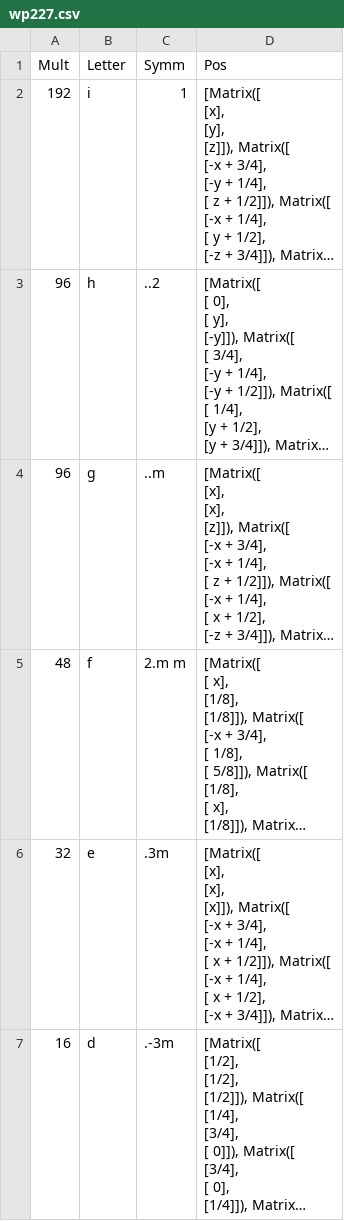
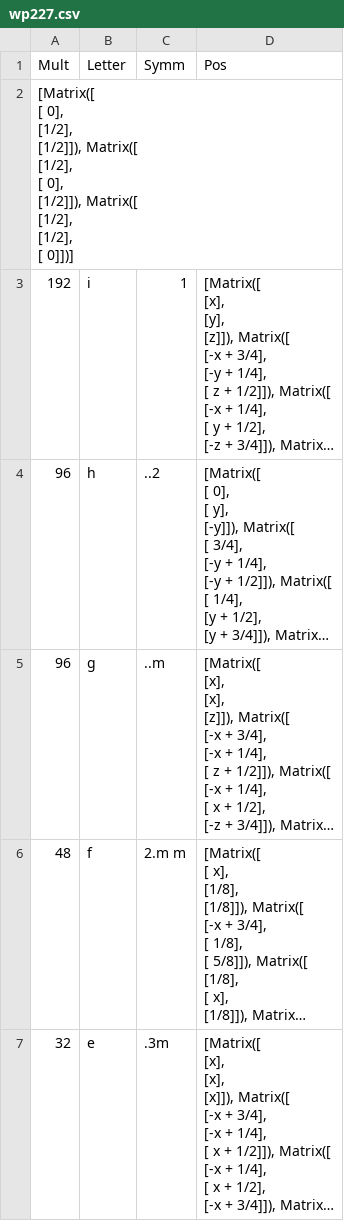
Before and after one commit to kpwhall/P6800_Project, a CSV file: data/wp/wp227.csv, drawn as a sheet; only a part is shown; the shorter side is filled out with more unchanged rows; long unchanged cells end in …; ↵ is a line break in a cell; the diff names each change by its address in the sheet, - before the commit and + after, or states it on an @@ line.

```diff
--- a/data/wp/wp227.csv
+++ b/data/wp/wp227.csv
+row 2: [Matrix([ ↵ [ 0], ↵ [1/2], ↵ [1/2]]), Matrix([ ↵ [1/2], ↵ [ 0], ↵ [1/2]]), Matrix([ ↵ [1/2], ↵ [1/2], ↵ [ 0]])]
```
Also changed, not shown: data/wp/wp204.csv, 5 other files.
